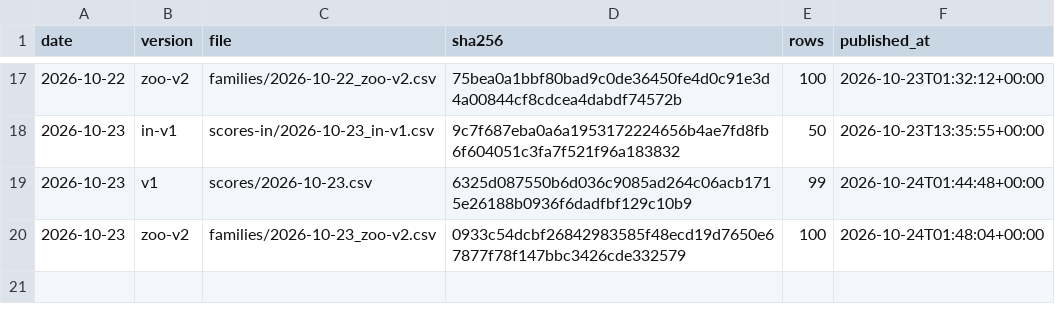
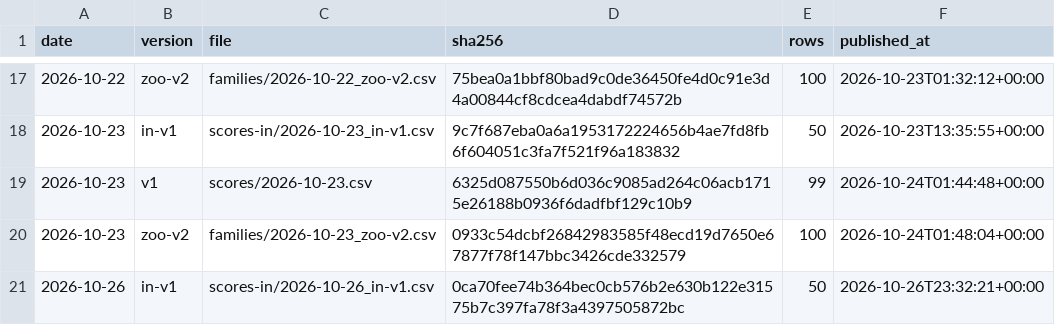
Before and after one commit to quantooox/quantooo, a CSV file: track_record/ledger.csv, drawn as a sheet; only a part is shown, gaps mark what is left out; the diff names each change by its address in the sheet, - before the commit and + after, or states it on an @@ line.

Commit message:
Track record update 2026-10-26

```diff
--- a/track_record/ledger.csv
+++ b/track_record/ledger.csv
+row 21: 2026-10-26 | in-v1 | scores-in/2026-10-26_in-v1.csv | 0ca70fee74b364bec0cb576b2e630b122e31575b7c397fa78f3a4397505872bc | 50 | 2026-10-26T23:32:21+00:00
```
Also changed, not shown: 2 other files.
